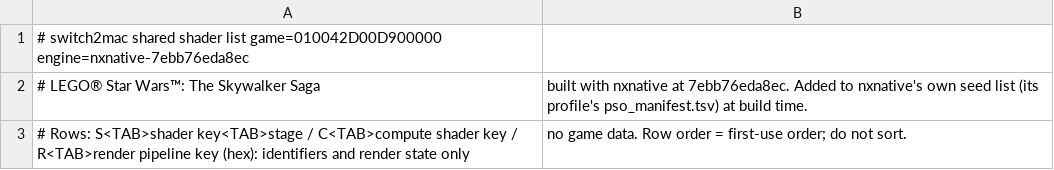
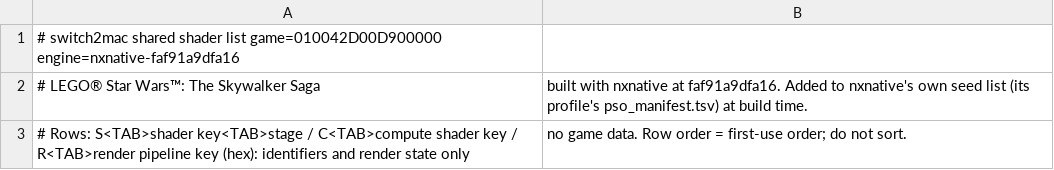
Before and after one commit to Hengle/switch2mac, a TSV file: games/lego-star-warstm-the-skywalker-saga/shader_list.tsv, drawn as a sheet.

```diff
--- a/games/lego-star-warstm-the-skywalker-saga/shader_list.tsv
+++ b/games/lego-star-warstm-the-skywalker-saga/shader_list.tsv
@@ -1,3 +1,3 @@
-# switch2mac shared shader list	game=010042D00D900000	engine=nxnative-7ebb76eda8ec
-# LEGO® Star Wars™: The Skywalker Saga, built with nxnative at 7ebb76eda8ec. Added to nxnative's own seed list (its profile's pso_manifest.tsv) at build time.
+# switch2mac shared shader list	game=010042D00D900000	engine=nxnative-faf91a9dfa16
+# LEGO® Star Wars™: The Skywalker Saga, built with nxnative at faf91a9dfa16. Added to nxnative's own seed list (its profile's pso_manifest.tsv) at build time.
 # Rows: S<TAB>shader key<TAB>stage / C<TAB>compute shader key / R<TAB>render pipeline key (hex): identifiers and render state only, no game data. Row order = first-use order; do not sort.
```
Also changed, not shown: 2 other files.
